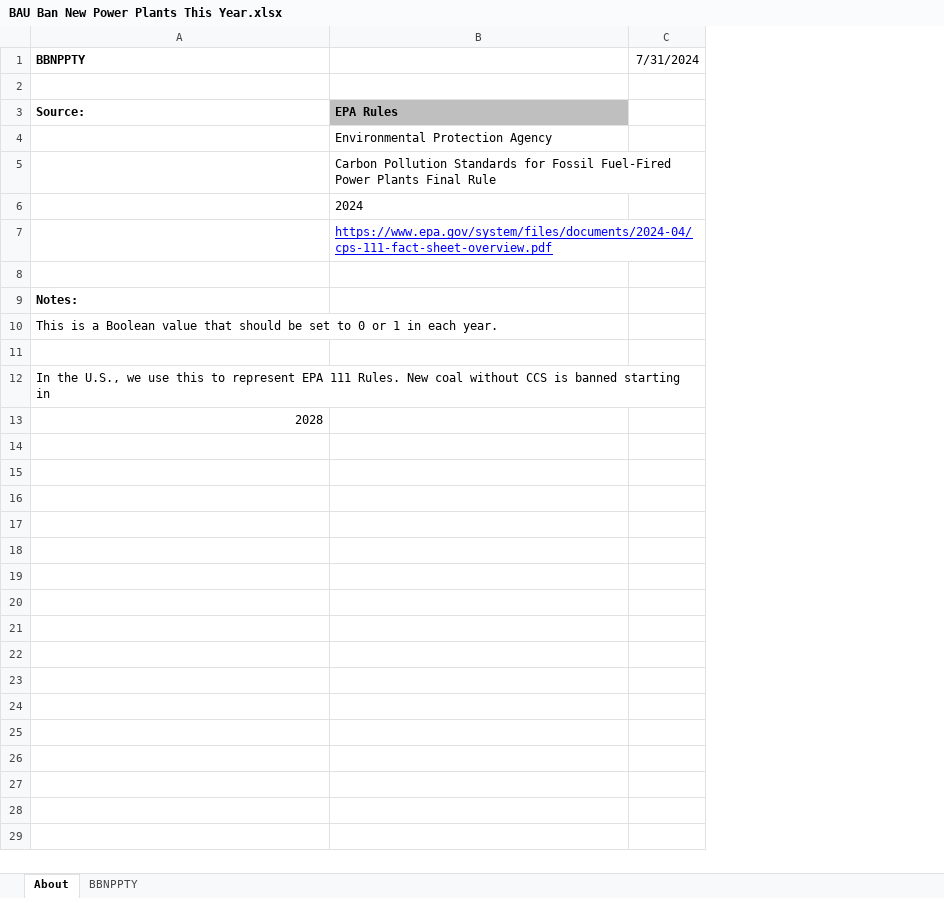
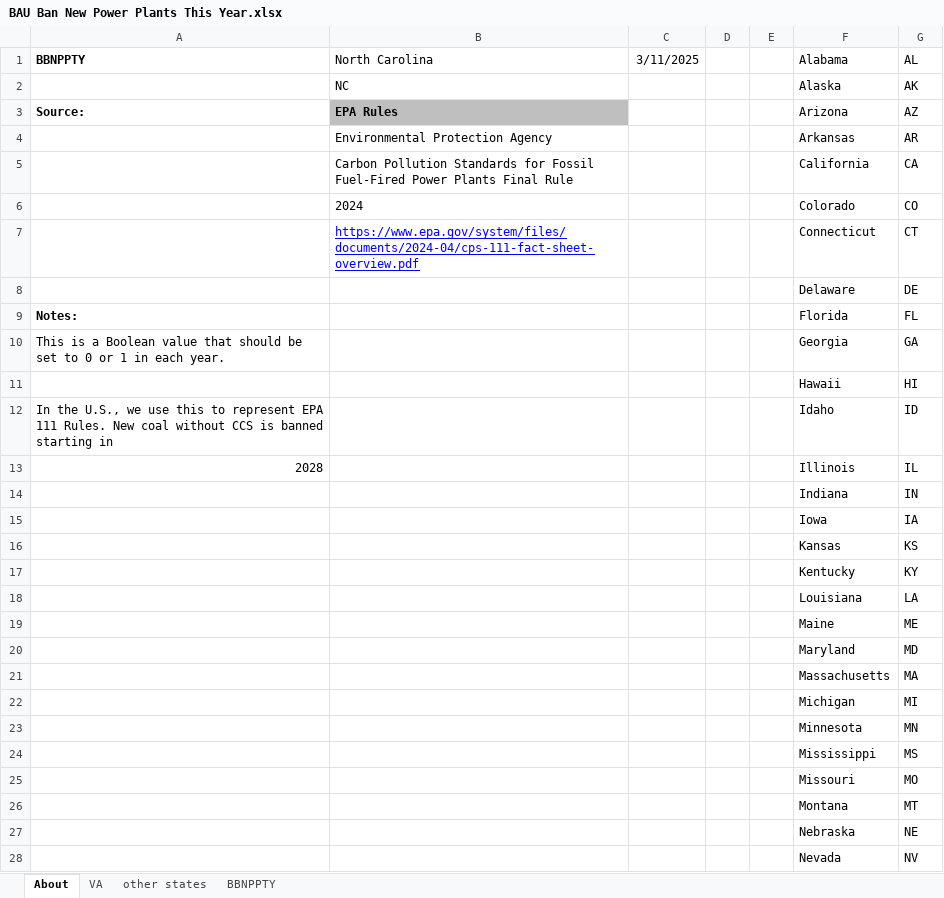
Before and after one commit to EnergyInnovation/eps-northcarolina, an Excel workbook: InputData/elec/BBNPPTY/BAU Ban New Power Plants This Year.xlsx, sheet About, drawn as a sheet; only a part is shown; values as stored, in another font and other column widths than the file's, no borders; removed rows and columns are numbered as before the commit, all else as after; the diff covers the shown part only; the diff names each change by its address in the sheet, - before the commit and + after, or states it on an @@ line.

```diff
--- a/InputData/elec/BBNPPTY/BAU Ban New Power Plants This Year.xlsx (sheet About)
+++ b/InputData/elec/BBNPPTY/BAU Ban New Power Plants This Year.xlsx (sheet About)
+sheet tab: VA
+sheet tab: other states
-column C (7/31/2024), empty
+column C (3/11/2025), empty
+column D, empty
+column E, empty
+column F (Alabama), rows 2-13: Alaska | Arizona | Arkansas | California | Colorado | Connecticut | Delaware | Florida | Georgia | Hawaii | Idaho | Illinois
+column G (AL), rows 2-13: AK | AZ | AR | CA | CO | CT | DE | FL | GA | HI | ID | IL
-B1: (empty)
+B1: North Carolina
-row 2: (empty)
+row 2:  | NC |  |  |  | Alaska | AK
-row 8: (empty)
+row 8:  |  |  |  |  | Delaware | DE
-row 11: (empty)
+row 11:  |  |  |  |  | Hawaii | HI
+row 14:  |  |  |  |  | Indiana | IN
+row 15:  |  |  |  |  | Iowa | IA
+row 16:  |  |  |  |  | Kansas | KS
+row 17:  |  |  |  |  | Kentucky | KY
+row 18:  |  |  |  |  | Louisiana | LA
+row 19:  |  |  |  |  | Maine | ME
+row 20:  |  |  |  |  | Maryland | MD
+row 21:  |  |  |  |  | Massachusetts | MA
+row 22:  |  |  |  |  | Michigan | MI
+row 23:  |  |  |  |  | Minnesota | MN
+row 24:  |  |  |  |  | Mississippi | MS
+row 25:  |  |  |  |  | Missouri | MO
+row 26:  |  |  |  |  | Montana | MT
+row 27:  |  |  |  |  | Nebraska | NE
+row 28:  |  |  |  |  | Nevada | NV
```
Also changed, not shown: 22 added rows elsewhere in this sheet, sheet BBNPPTY, formulas that keep their value, InputData/elec/RACP/RPS Alternative Compliance Payment.xlsx, InputData/fuels/BS/BAU Subsidies.xlsx, 23 other files.
